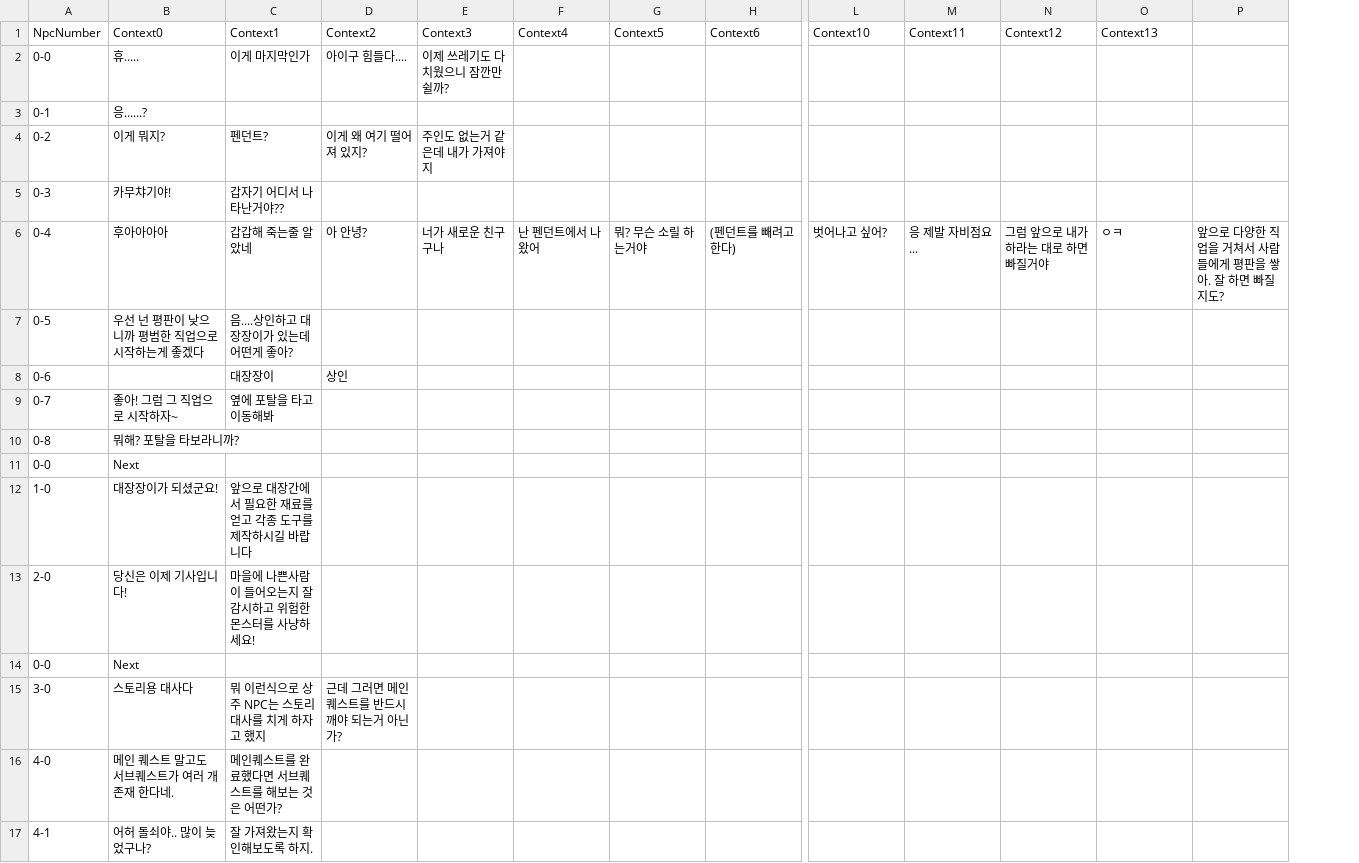
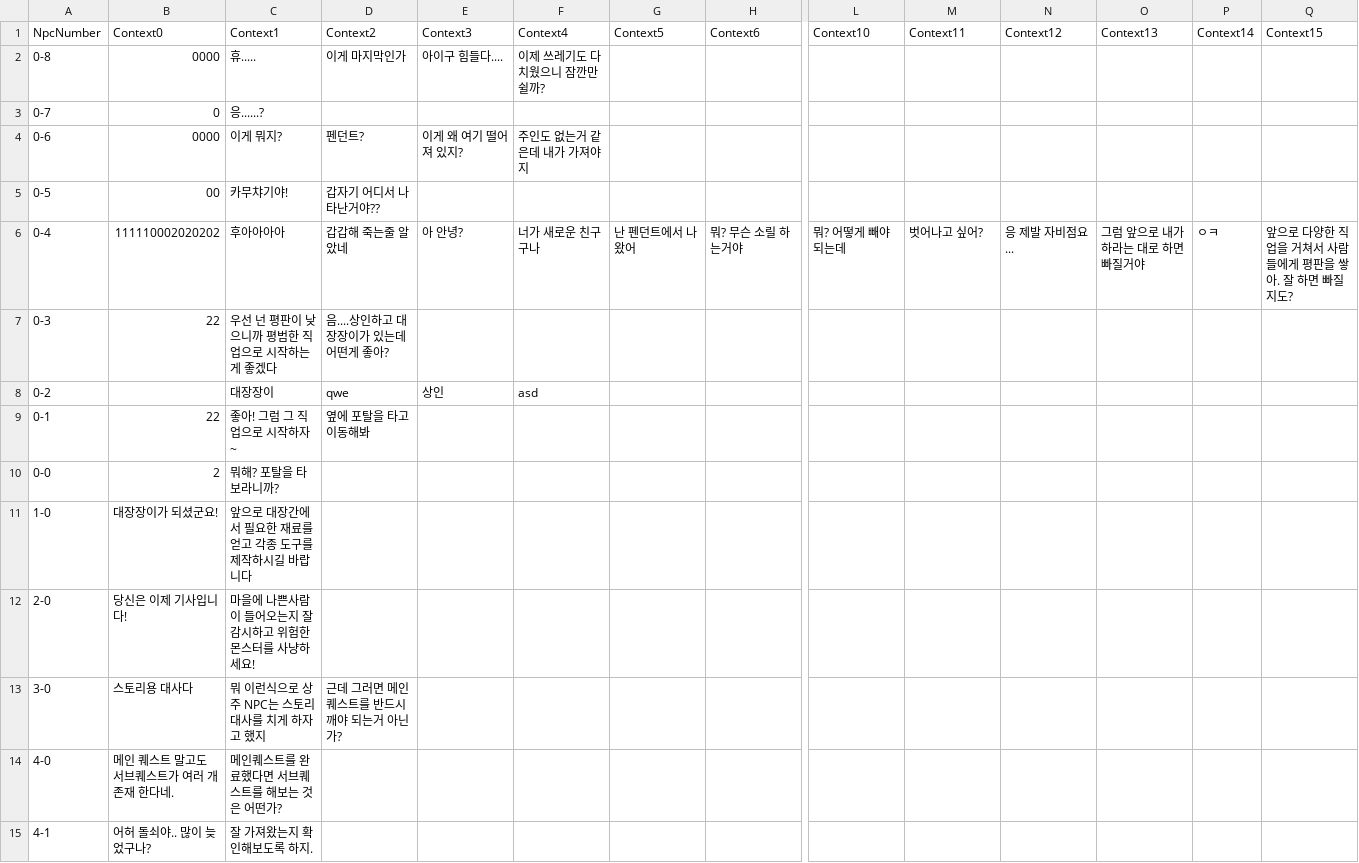
Before and after one commit to skdiawotjd/Reborn, a CSV file: Assets/Resources/Chatting.csv, drawn as a sheet; only a part is shown, gaps mark what is left out; removed rows and columns are numbered as before the commit, all else as after; rows hold the shown columns only; the diff names each change by its address in the sheet, - before the commit and + after, or states it on an @@ line.

```diff
--- a/Assets/Resources/Chatting.csv
+++ b/Assets/Resources/Chatting.csv
+column P (Context14), empty
-Q1: (empty)
+Q1: Context15
-row 2: 0-0 | 휴..... | 이게 마지막인가 | 아이구 힘들다.... | 이제 쓰레기도 다 치웠으니 잠깐만 쉴까?
-row 3: 0-1 | 응......?
-row 4: 0-2 | 이게 뭐지? | 펜던트? | 이게 왜 여기 떨어져 있지? | 주인도 없는거 같은데 내가 가져야지
-row 5: 0-3 | 카무챠기야! | 갑자기 어디서 나타난거야??
-row 6: 0-4 | 후아아아아 | 갑갑해 죽는줄 알았네 | 아 안녕? | 너가 새로운 친구구나 | 난 펜던트에서 나왔어 | 뭐? 무슨 소릴 하는거야 | (펜던트를 빼려고 한다) | 벗어나고 싶어? | 응 제발 자비점요... | 그럼 앞으로 내가 하라는 대로 하면 빠질거야 | ㅇㅋ | 앞으로 다양한 직업을 거쳐서 사람들에게 평판을 쌓아. 잘 하면 빠질지도?
-row 7: 0-5 | 우선 넌 평판이 낮으니까 평범한 직업으로 시작하는게 좋겠다 | 음....상인하고 대장장이가 있는데 어떤게 좋아?
-row 8: 0-6 |  | 대장장이 | 상인
+row 2: 0-8 | 0000 | 휴..... | 이게 마지막인가 | 아이구 힘들다.... | 이제 쓰레기도 다 치웠으니 잠깐만 쉴까?
-B3 (Context0): 좋아! 그럼 그 직업으로 시작하자~
+B3 (Context0): 0
-C3 (Context1): 옆에 포탈을 타고 이동해봐
+C3 (Context1): 응......?
-row 10: 0-8 | 뭐해? 포탈을 타보라니까?
+row 4: 0-6 | 0000 | 이게 뭐지? | 펜던트? | 이게 왜 여기 떨어져 있지? | 주인도 없는거 같은데 내가 가져야지
+row 5: 0-5 | 00 | 카무챠기야! | 갑자기 어디서 나타난거야??
+row 6: 0-4 | 111110002020202 | 후아아아아 | 갑갑해 죽는줄 알았네 | 아 안녕? | 너가 새로운 친구구나 | 난 펜던트에서 나왔어 | 뭐? 무슨 소릴 하는거야 | 뭐? 어떻게 빼야 되는데 | 벗어나고 싶어? | 응 제발 자비점요... | 그럼 앞으로 내가 하라는 대로 하면 빠질거야 | ㅇㅋ | 앞으로 다양한 직업을 거쳐서 사람들에게 평판을 쌓아. 잘 하면 빠질지도?
+row 7: 0-3 | 22 | 우선 넌 평판이 낮으니까 평범한 직업으로 시작하는게 좋겠다 | 음....상인하고 대장장이가 있는데 어떤게 좋아?
+row 8: 0-2 |  | 대장장이 | qwe | 상인 | asd
+row 9: 0-1 | 22 | 좋아! 그럼 그 직업으로 시작하자~ | 옆에 포탈을 타고 이동해봐
-B10 (Context0): Next
+B10 (Context0): 2
-C10 (Context1): (empty)
+C10 (Context1): 뭐해? 포탈을 타보라니까?
-row 14: 0-0 | Next
```
Also changed, not shown: 32 other files.
